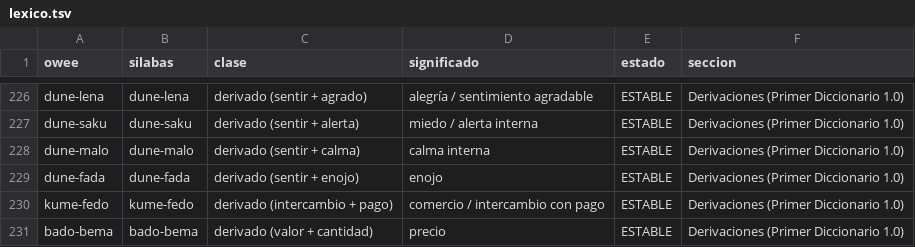
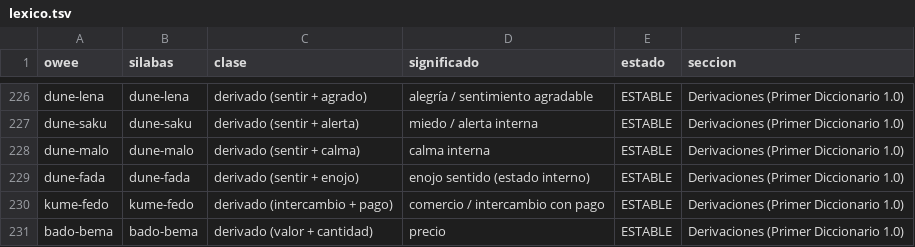
Before and after one commit to oweeme/owee, a TSV file: 02_Diccionario/datos/lexico.tsv, drawn as a sheet; only a part is shown, gaps mark what is left out.

```diff
--- a/02_Diccionario/datos/lexico.tsv
+++ b/02_Diccionario/datos/lexico.tsv
@@ -228,3 +228,3 @@ dune-saku	dune-saku	derivado (sentir + alerta)	miedo / alerta interna	ESTABLE	De
 dune-malo	dune-malo	derivado (sentir + calma)	calma interna	ESTABLE	Derivaciones (Primer Diccionario 1.0)
-dune-fada	dune-fada	derivado (sentir + enojo)	enojo	ESTABLE	Derivaciones (Primer Diccionario 1.0)
+dune-fada	dune-fada	derivado (sentir + enojo)	enojo sentido (estado interno)	ESTABLE	Derivaciones (Primer Diccionario 1.0)
 kume-fedo	kume-fedo	derivado (intercambio + pago)	comercio / intercambio con pago	ESTABLE	Derivaciones (Primer Diccionario 1.0)
```
Also changed, not shown: 02_Diccionario/datos/lexico_ciencias.tsv, 14 other files.
